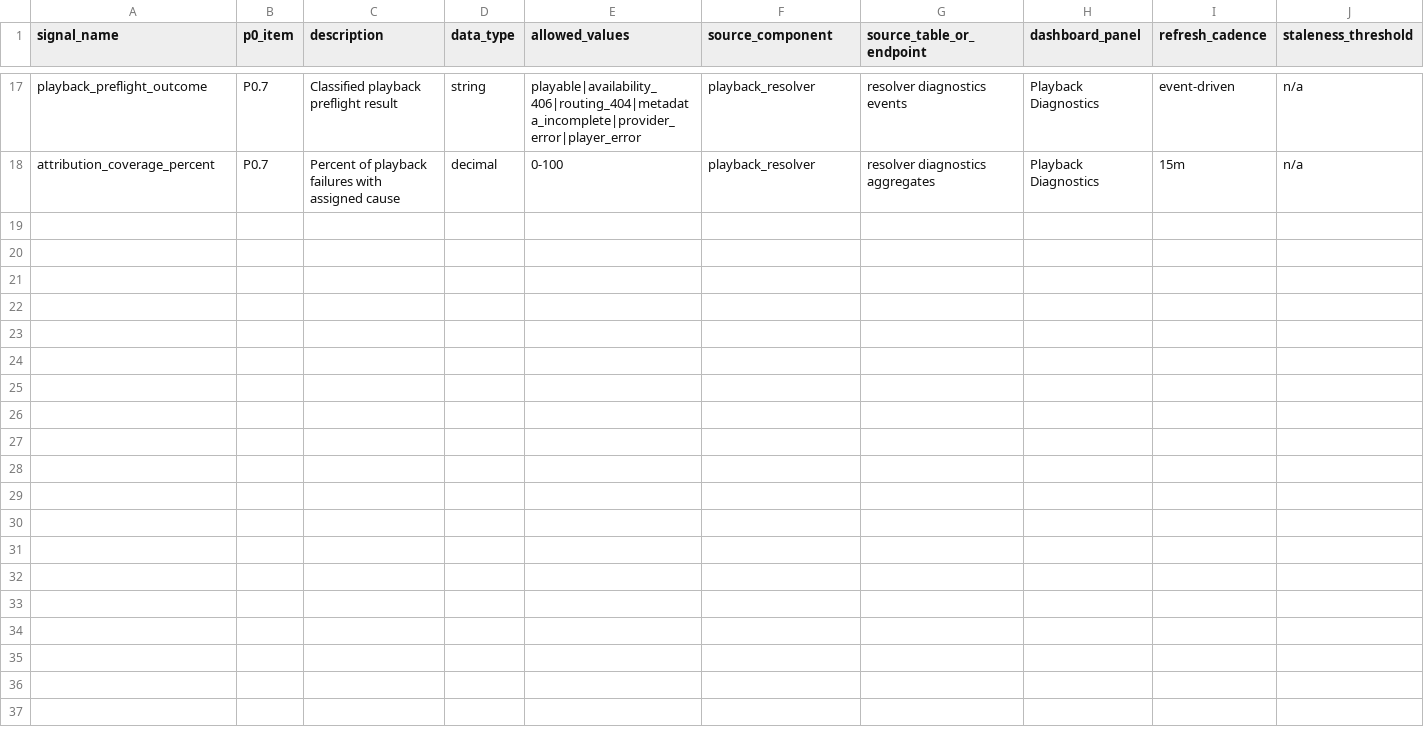
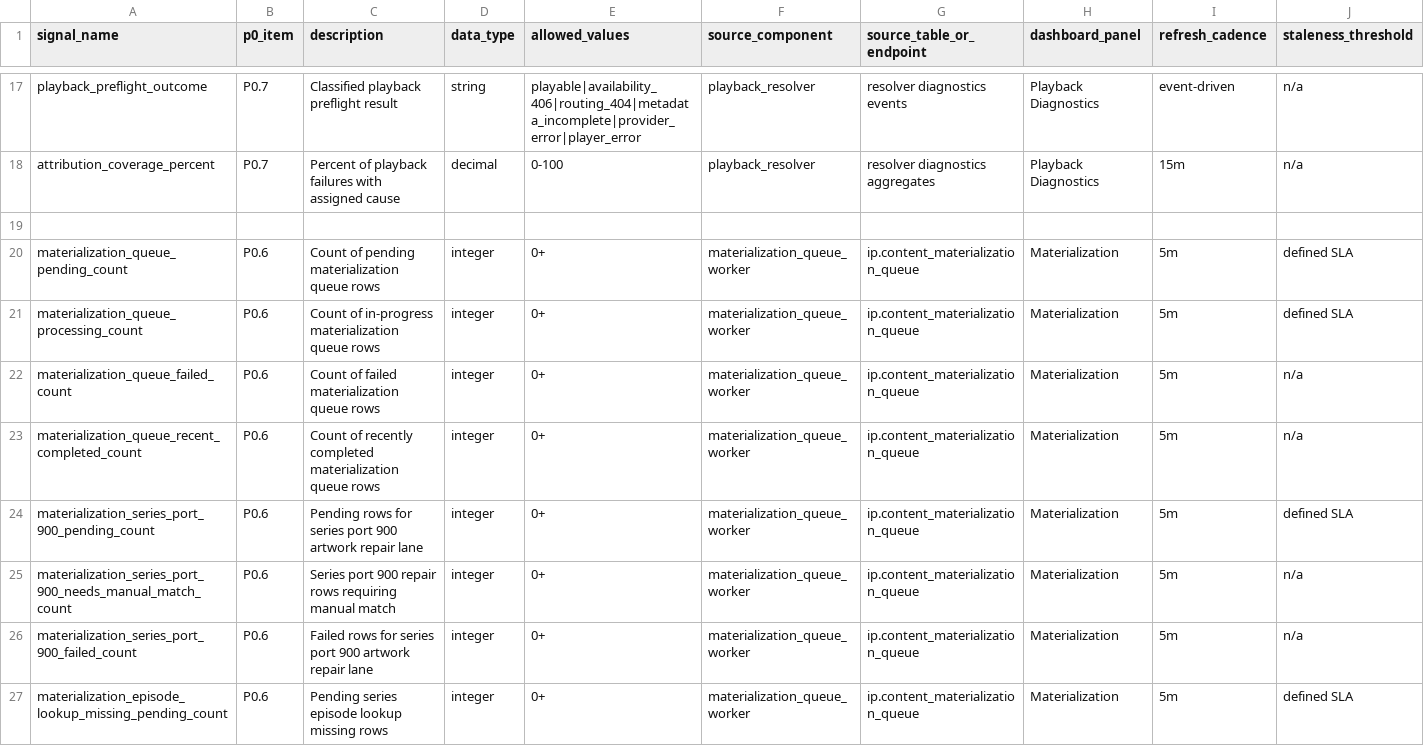
Before and after one commit to korcelp-wq/miratv_ingest, a CSV file: 07_P0_SIGNAL_DICTIONARY_2026-05-26.csv, drawn as a sheet; only a part is shown, gaps mark what is left out; rows hold the shown columns only; the diff names each change by its address in the sheet, - before the commit and + after, or states it on an @@ line.

Commit message:
feat: add materialization lane diagnostics

```diff
--- a/07_P0_SIGNAL_DICTIONARY_2026-05-26.csv
+++ b/07_P0_SIGNAL_DICTIONARY_2026-05-26.csv
+row 19: (empty)
+row 20: materialization_queue_pending_count | P0.6 | Count of pending materialization queue rows | integer | 0+ | materialization_queue_worker | ip.content_materialization_queue | Materialization | 5m | defined SLA
+row 21: materialization_queue_processing_count | P0.6 | Count of in-progress materialization queue rows | integer | 0+ | materialization_queue_worker | ip.content_materialization_queue | Materialization | 5m | defined SLA
+row 22: materialization_queue_failed_count | P0.6 | Count of failed materialization queue rows | integer | 0+ | materialization_queue_worker | ip.content_materialization_queue | Materialization | 5m | n/a
+row 23: materialization_queue_recent_completed_count | P0.6 | Count of recently completed materialization queue rows | integer | 0+ | materialization_queue_worker | ip.content_materialization_queue | Materialization | 5m | n/a
+row 24: materialization_series_port_900_pending_count | P0.6 | Pending rows for series port 900 artwork repair lane | integer | 0+ | materialization_queue_worker | ip.content_materialization_queue | Materialization | 5m | defined SLA
+row 25: materialization_series_port_900_needs_manual_match_count | P0.6 | Series port 900 repair rows requiring manual match | integer | 0+ | materialization_queue_worker | ip.content_materialization_queue | Materialization | 5m | n/a
+row 26: materialization_series_port_900_failed_count | P0.6 | Failed rows for series port 900 artwork repair lane | integer | 0+ | materialization_queue_worker | ip.content_materialization_queue | Materialization | 5m | n/a
+row 27: materialization_episode_lookup_missing_pending_count | P0.6 | Pending series episode lookup missing rows | integer | 0+ | materialization_queue_worker | ip.content_materialization_queue | Materialization | 5m | defined SLA
```
Also changed, not shown: 10_DASHBOARD_SIGNAL_MAPPING_2026-05-26.csv, 1 other file.
